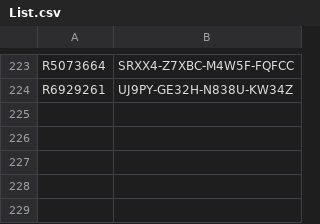
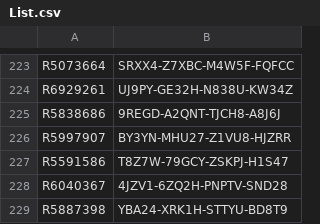
Before and after one commit to balsmr/Test, a CSV file: List.csv, drawn as a sheet; only a part is shown, gaps mark what is left out.

Commit message:
Update List.csv

```diff
--- a/List.csv
+++ b/List.csv
@@ -224 +224,6 @@ R5073664;SRXX4-Z7XBC-M4W5F-FQFCC
 R6929261;UJ9PY-GE32H-N838U-KW34Z
+R5838686;9REGD-A2QNT-TJCH8-A8J6J
+R5997907;BY3YN-MHU27-Z1VU8-HJZRR
+R5591586;T8Z7W-79GCY-ZSKPJ-H1S47
+R6040367;4JZV1-6ZQ2H-PNPTV-SND28
+R5887398;YBA24-XRK1H-STTYU-BD8T9
```
